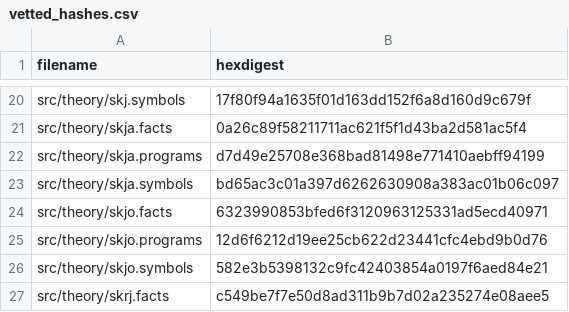
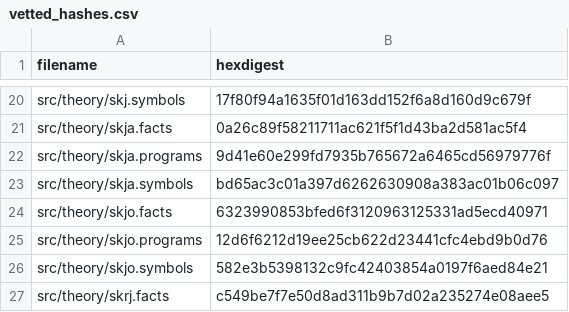
Before and after one commit to fritzo/pomagma, a CSV file: vetted_hashes.csv, drawn as a sheet; only a part is shown, gaps mark what is left out.

```diff
--- a/vetted_hashes.csv
+++ b/vetted_hashes.csv
@@ -21,3 +21,3 @@ src/theory/skj.symbols,17f80f94a1635f01d163dd152f6a8d160d9c679f
 src/theory/skja.facts,0a26c89f58211711ac621f5f1d43ba2d581ac5f4
-src/theory/skja.programs,d7d49e25708e368bad81498e771410aebff94199
+src/theory/skja.programs,9d41e60e299fd7935b765672a6465cd56979776f
 src/theory/skja.symbols,bd65ac3c01a397d6262630908a383ac01b06c097
```
Also changed, not shown: 2 other files.
